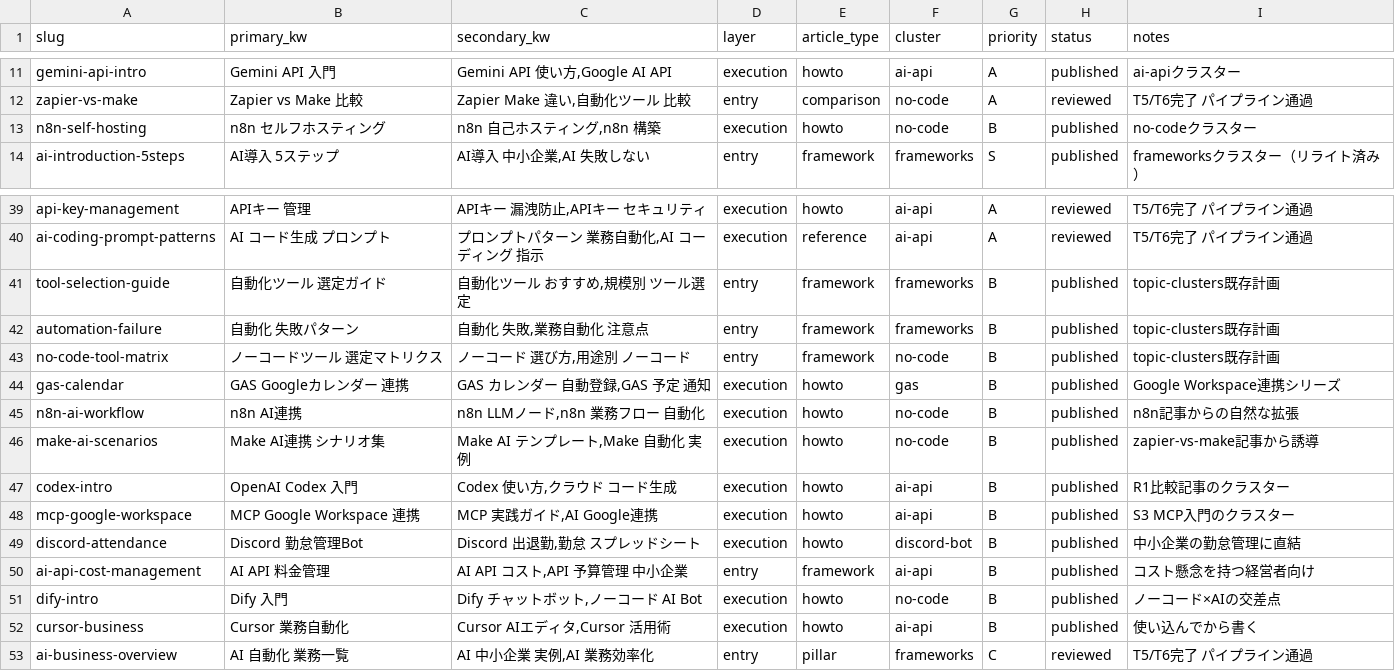
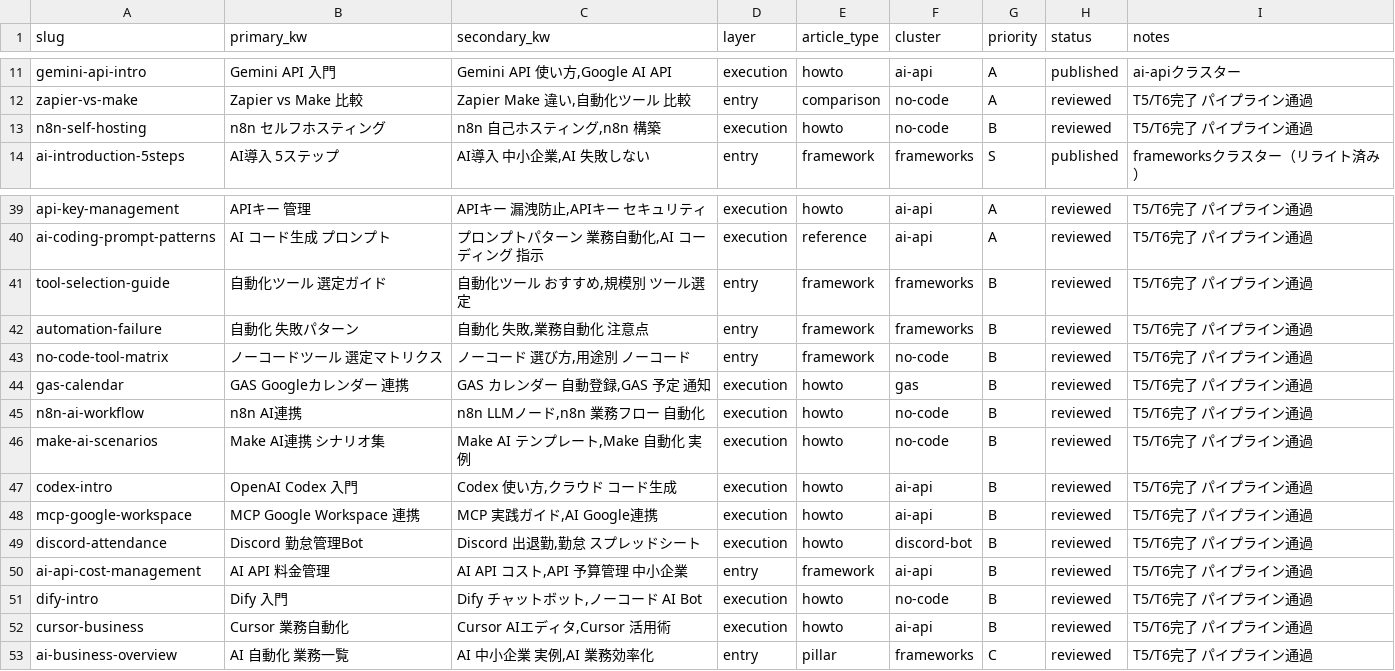
Before and after one commit to kitakami2202/ai-automate-lab, a CSV file: scripts/keyword-map.csv, drawn as a sheet; only a part is shown, gaps mark what is left out.

```diff
--- a/scripts/keyword-map.csv
+++ b/scripts/keyword-map.csv
@@ -12,3 +12,3 @@ gemini-api-intro,Gemini API 入門,"Gemini API 使い方,Google AI API",executio
 zapier-vs-make,Zapier vs Make 比較,"Zapier Make 違い,自動化ツール 比較",entry,comparison,no-code,A,reviewed,T5/T6完了 パイプライン通過
-n8n-self-hosting,n8n セルフホスティング,"n8n 自己ホスティング,n8n 構築",execution,howto,no-code,B,published,no-codeクラスター
+n8n-self-hosting,n8n セルフホスティング,"n8n 自己ホスティング,n8n 構築",execution,howto,no-code,B,reviewed,T5/T6完了 パイプライン通過
 ai-introduction-5steps,AI導入 5ステップ,"AI導入 中小企業,AI 失敗しない",entry,framework,frameworks,S,published,frameworksクラスター（リライト済み）
@@ -40,14 +40,14 @@ api-key-management,APIキー 管理,"APIキー 漏洩防止,APIキー セキュ
 ai-coding-prompt-patterns,AI コード生成 プロンプト,"プロンプトパターン 業務自動化,AI コーディング 指示",execution,reference,ai-api,A,reviewed,T5/T6完了 パイプライン通過
-tool-selection-guide,自動化ツール 選定ガイド,"自動化ツール おすすめ,規模別 ツール選定",entry,framework,frameworks,B,published,topic-clusters既存計画
-automation-failure,自動化 失敗パターン,"自動化 失敗,業務自動化 注意点",entry,framework,frameworks,B,published,topic-clusters既存計画
-no-code-tool-matrix,ノーコードツール 選定マトリクス,"ノーコード 選び方,用途別 ノーコード",entry,framework,no-code,B,published,topic-clusters既存計画
-gas-calendar,GAS Googleカレンダー 連携,"GAS カレンダー 自動登録,GAS 予定 通知",execution,howto,gas,B,published,Google Workspace連携シリーズ
-n8n-ai-workflow,n8n AI連携,"n8n LLMノード,n8n 業務フロー 自動化",execution,howto,no-code,B,published,n8n記事からの自然な拡張
-make-ai-scenarios,Make AI連携 シナリオ集,"Make AI テンプレート,Make 自動化 実例",execution,howto,no-code,B,published,zapier-vs-make記事から誘導
-codex-intro,OpenAI Codex 入門,"Codex 使い方,クラウド コード生成",execution,howto,ai-api,B,published,R1比較記事のクラスター
-mcp-google-workspace,MCP Google Workspace 連携,"MCP 実践ガイド,AI Google連携",execution,howto,ai-api,B,published,S3 MCP入門のクラスター
-discord-attendance,Discord 勤怠管理Bot,"Discord 出退勤,勤怠 スプレッドシート",execution,howto,discord-bot,B,published,中小企業の勤怠管理に直結
-ai-api-cost-management,AI API 料金管理,"AI API コスト,API 予算管理 中小企業",entry,framework,ai-api,B,published,コスト懸念を持つ経営者向け
-dify-intro,Dify 入門,"Dify チャットボット,ノーコード AI Bot",execution,howto,no-code,B,published,ノーコード×AIの交差点
-cursor-business,Cursor 業務自動化,"Cursor AIエディタ,Cursor 活用術",execution,howto,ai-api,B,published,使い込んでから書く
+tool-selection-guide,自動化ツール 選定ガイド,"自動化ツール おすすめ,規模別 ツール選定",entry,framework,frameworks,B,reviewed,T5/T6完了 パイプライン通過
+automation-failure,自動化 失敗パターン,"自動化 失敗,業務自動化 注意点",entry,framework,frameworks,B,reviewed,T5/T6完了 パイプライン通過
+no-code-tool-matrix,ノーコードツール 選定マトリクス,"ノーコード 選び方,用途別 ノーコード",entry,framework,no-code,B,reviewed,T5/T6完了 パイプライン通過
+gas-calendar,GAS Googleカレンダー 連携,"GAS カレンダー 自動登録,GAS 予定 通知",execution,howto,gas,B,reviewed,T5/T6完了 パイプライン通過
+n8n-ai-workflow,n8n AI連携,"n8n LLMノード,n8n 業務フロー 自動化",execution,howto,no-code,B,reviewed,T5/T6完了 パイプライン通過
+make-ai-scenarios,Make AI連携 シナリオ集,"Make AI テンプレート,Make 自動化 実例",execution,howto,no-code,B,reviewed,T5/T6完了 パイプライン通過
+codex-intro,OpenAI Codex 入門,"Codex 使い方,クラウド コード生成",execution,howto,ai-api,B,reviewed,T5/T6完了 パイプライン通過
+mcp-google-workspace,MCP Google Workspace 連携,"MCP 実践ガイド,AI Google連携",execution,howto,ai-api,B,reviewed,T5/T6完了 パイプライン通過
+discord-attendance,Discord 勤怠管理Bot,"Discord 出退勤,勤怠 スプレッドシート",execution,howto,discord-bot,B,reviewed,T5/T6完了 パイプライン通過
+ai-api-cost-management,AI API 料金管理,"AI API コスト,API 予算管理 中小企業",entry,framework,ai-api,B,reviewed,T5/T6完了 パイプライン通過
+dify-intro,Dify 入門,"Dify チャットボット,ノーコード AI Bot",execution,howto,no-code,B,reviewed,T5/T6完了 パイプライン通過
+cursor-business,Cursor 業務自動化,"Cursor AIエディタ,Cursor 活用術",execution,howto,ai-api,B,reviewed,T5/T6完了 パイプライン通過
 ai-business-overview,AI 自動化 業務一覧,"AI 中小企業 実例,AI 業務効率化",entry,pillar,frameworks,C,reviewed,T5/T6完了 パイプライン通過
```
Also changed, not shown: 27 other files.
